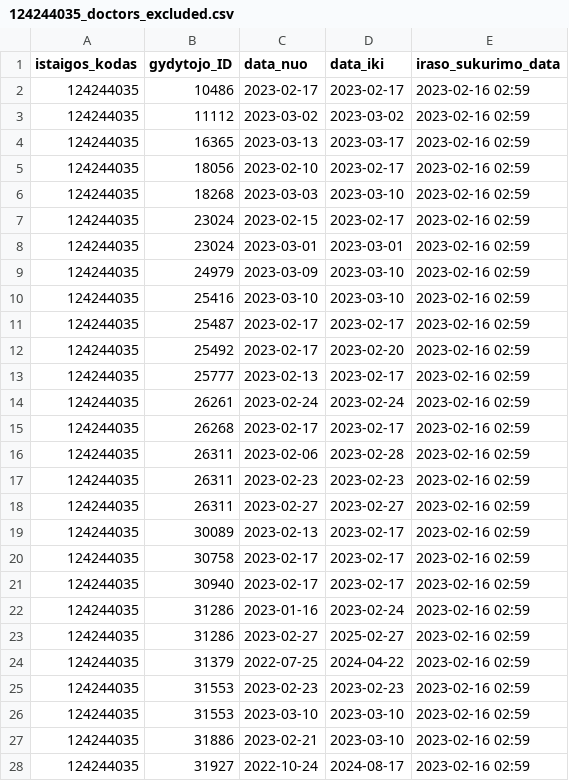
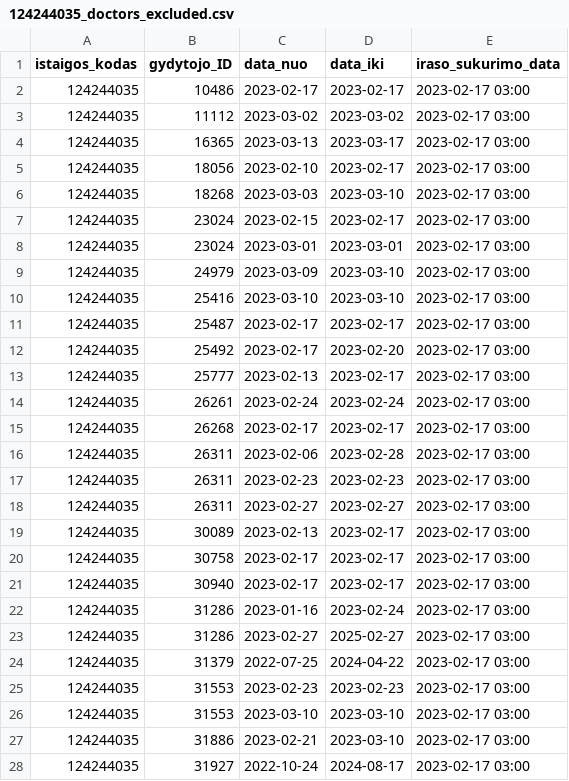
Before and after one commit to vilnius/antakalnio-poliklinika, a CSV file: 124244035_doctors_excluded.csv, drawn as a sheet; only a part is shown; the diff covers the shown part only.

```diff
--- a/124244035_doctors_excluded.csv
+++ b/124244035_doctors_excluded.csv
@@ -1,28 +1,28 @@
 istaigos_kodas;gydytojo_ID;data_nuo;data_iki;iraso_sukurimo_data
-124244035;10486;2023-02-17;2023-02-17;2023-02-16 02:59
-124244035;11112;2023-03-02;2023-03-02;2023-02-16 02:59
-124244035;16365;2023-03-13;2023-03-17;2023-02-16 02:59
-124244035;18056;2023-02-10;2023-02-17;2023-02-16 02:59
-124244035;18268;2023-03-03;2023-03-10;2023-02-16 02:59
-124244035;23024;2023-02-15;2023-02-17;2023-02-16 02:59
-124244035;23024;2023-03-01;2023-03-01;2023-02-16 02:59
-124244035;24979;2023-03-09;2023-03-10;2023-02-16 02:59
-124244035;25416;2023-03-10;2023-03-10;2023-02-16 02:59
-124244035;25487;2023-02-17;2023-02-17;2023-02-16 02:59
-124244035;25492;2023-02-17;2023-02-20;2023-02-16 02:59
-124244035;25777;2023-02-13;2023-02-17;2023-02-16 02:59
-124244035;26261;2023-02-24;2023-02-24;2023-02-16 02:59
-124244035;26268;2023-02-17;2023-02-17;2023-02-16 02:59
-124244035;26311;2023-02-06;2023-02-28;2023-02-16 02:59
-124244035;26311;2023-02-23;2023-02-23;2023-02-16 02:59
-124244035;26311;2023-02-27;2023-02-27;2023-02-16 02:59
-124244035;30089;2023-02-13;2023-02-17;2023-02-16 02:59
-124244035;30758;2023-02-17;2023-02-17;2023-02-16 02:59
-124244035;30940;2023-02-17;2023-02-17;2023-02-16 02:59
-124244035;31286;2023-01-16;2023-02-24;2023-02-16 02:59
-124244035;31286;2023-02-27;2025-02-27;2023-02-16 02:59
-124244035;31379;2022-07-25;2024-04-22;2023-02-16 02:59
-124244035;31553;2023-02-23;2023-02-23;2023-02-16 02:59
-124244035;31553;2023-03-10;2023-03-10;2023-02-16 02:59
-124244035;31886;2023-02-21;2023-03-10;2023-02-16 02:59
-124244035;31927;2022-10-24;2024-08-17;2023-02-16 02:59
+124244035;10486;2023-02-17;2023-02-17;2023-02-17 03:00
+124244035;11112;2023-03-02;2023-03-02;2023-02-17 03:00
+124244035;16365;2023-03-13;2023-03-17;2023-02-17 03:00
+124244035;18056;2023-02-10;2023-02-17;2023-02-17 03:00
+124244035;18268;2023-03-03;2023-03-10;2023-02-17 03:00
+124244035;23024;2023-02-15;2023-02-17;2023-02-17 03:00
+124244035;23024;2023-03-01;2023-03-01;2023-02-17 03:00
+124244035;24979;2023-03-09;2023-03-10;2023-02-17 03:00
+124244035;25416;2023-03-10;2023-03-10;2023-02-17 03:00
+124244035;25487;2023-02-17;2023-02-17;2023-02-17 03:00
+124244035;25492;2023-02-17;2023-02-20;2023-02-17 03:00
+124244035;25777;2023-02-13;2023-02-17;2023-02-17 03:00
+124244035;26261;2023-02-24;2023-02-24;2023-02-17 03:00
+124244035;26268;2023-02-17;2023-02-17;2023-02-17 03:00
+124244035;26311;2023-02-06;2023-02-28;2023-02-17 03:00
+124244035;26311;2023-02-23;2023-02-23;2023-02-17 03:00
+124244035;26311;2023-02-27;2023-02-27;2023-02-17 03:00
+124244035;30089;2023-02-13;2023-02-17;2023-02-17 03:00
+124244035;30758;2023-02-17;2023-02-17;2023-02-17 03:00
+124244035;30940;2023-02-17;2023-02-17;2023-02-17 03:00
+124244035;31286;2023-01-16;2023-02-24;2023-02-17 03:00
+124244035;31286;2023-02-27;2025-02-27;2023-02-17 03:00
+124244035;31379;2022-07-25;2024-04-22;2023-02-17 03:00
+124244035;31553;2023-02-23;2023-02-23;2023-02-17 03:00
+124244035;31553;2023-03-10;2023-03-10;2023-02-17 03:00
+124244035;31886;2023-02-21;2023-03-10;2023-02-17 03:00
+124244035;31927;2022-10-24;2024-08-17;2023-02-17 03:00
```
Also changed, not shown: 1 added row and 12 edited cells elsewhere in this file, 124244035_family_doctors_list.csv, 2 other files.
